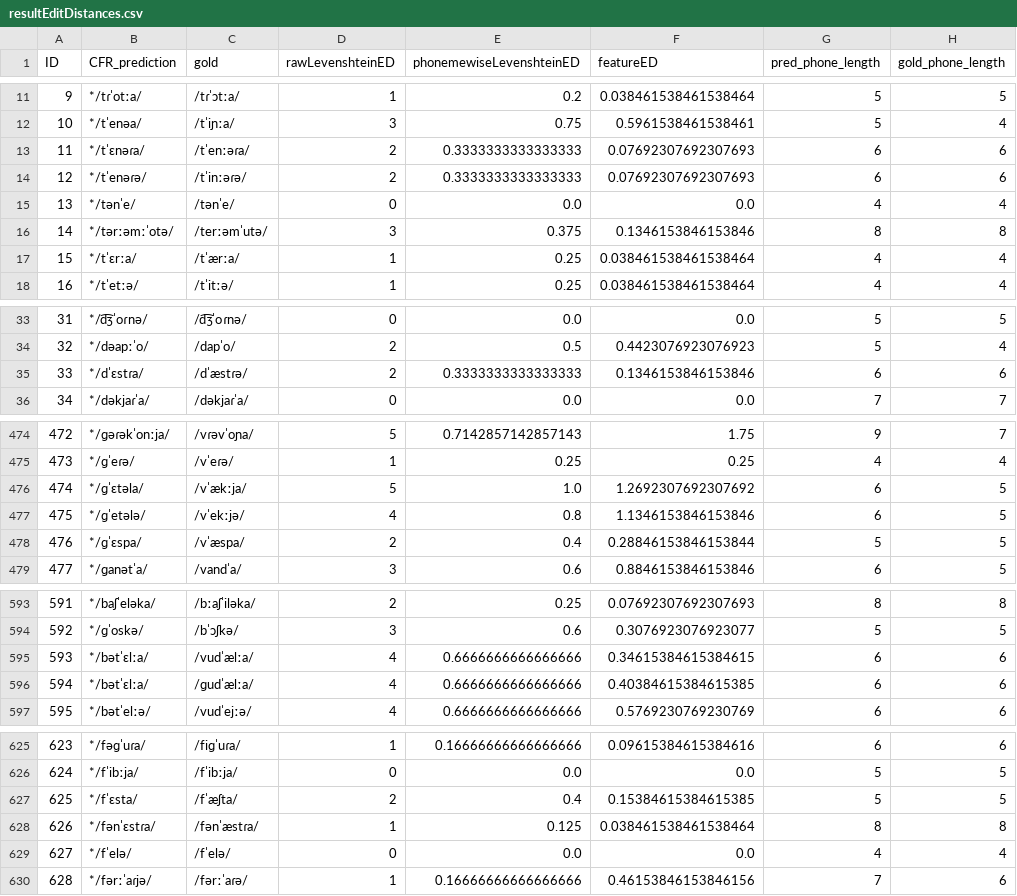
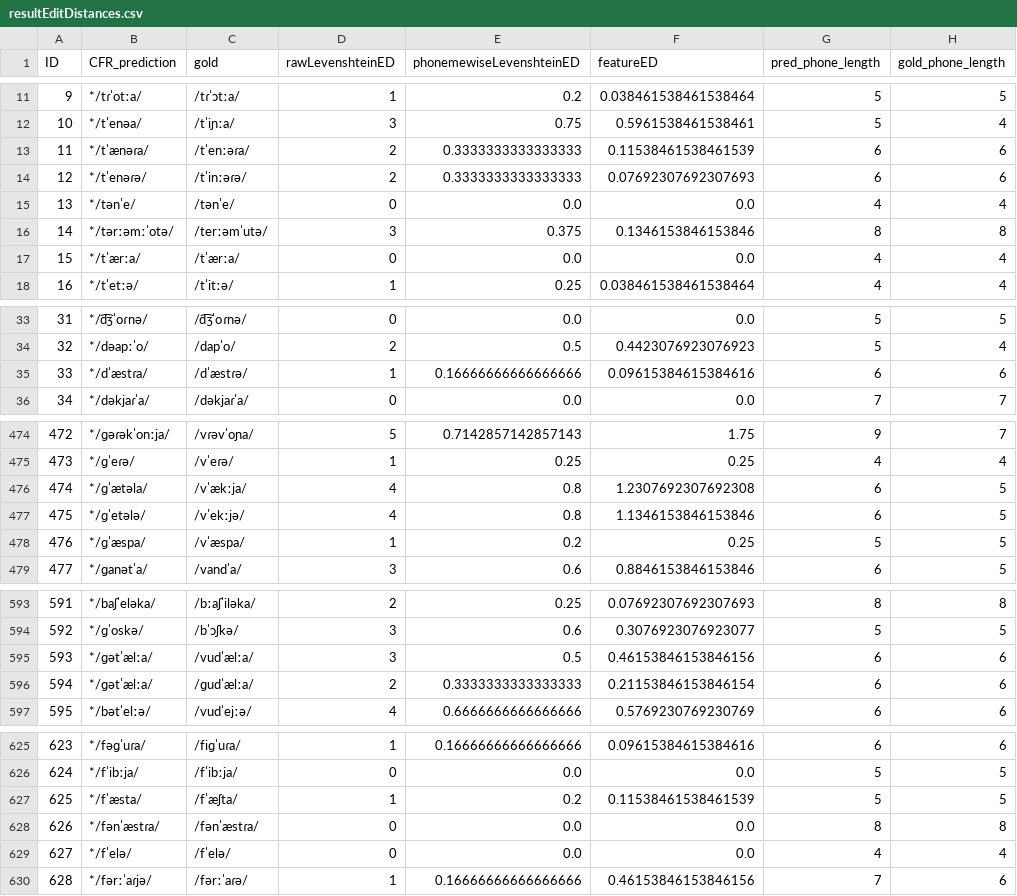
Before and after one commit to phonobank/Proto-phonobank, a CSV file: capestrano-experiment/CMcaprun/resultEditDistances.csv, drawn as a sheet; only a part is shown, gaps mark what is left out; the diff covers the shown part only.

```diff
--- a/capestrano-experiment/CMcaprun/resultEditDistances.csv
+++ b/capestrano-experiment/CMcaprun/resultEditDistances.csv
@@ -12,3 +12,3 @@ ID,CFR_prediction,gold,rawLevenshteinED,phonemewiseLevenshteinED,featureED,pred_
 10,*/tˈenəa/,/tˈiɲːa/,3,0.75,0.5961538461538461,5,4
-11,*/tˈɛnəɾa/,/tˈenːəɾa/,2,0.3333333333333333,0.07692307692307693,6,6
+11,*/tˈænəɾa/,/tˈenːəɾa/,2,0.3333333333333333,0.11538461538461539,6,6
 12,*/tˈenəɾə/,/tˈinːəɾə/,2,0.3333333333333333,0.07692307692307693,6,6
@@ -16,3 +16,3 @@ ID,CFR_prediction,gold,rawLevenshteinED,phonemewiseLevenshteinED,featureED,pred_
 14,*/tərːəmːˈotə/,/terːəmˈutə/,3,0.375,0.1346153846153846,8,8
-15,*/tˈɛrːa/,/tˈærːa/,1,0.25,0.038461538461538464,4,4
+15,*/tˈærːa/,/tˈærːa/,0,0.0,0.0,4,4
 16,*/tˈetːə/,/tˈitːə/,1,0.25,0.038461538461538464,4,4
@@ -34,3 +34,3 @@ ID,CFR_prediction,gold,rawLevenshteinED,phonemewiseLevenshteinED,featureED,pred_
 32,*/dəapːˈo/,/dapˈo/,2,0.5,0.4423076923076923,5,4
-33,*/dˈɛstɾa/,/dˈæstɾə/,2,0.3333333333333333,0.1346153846153846,6,6
+33,*/dˈæstɾa/,/dˈæstɾə/,1,0.16666666666666666,0.09615384615384616,6,6
 34,*/dəkjaɾˈa/,/dəkjaɾˈa/,0,0.0,0.0,7,7
@@ -475,5 +475,5 @@ ID,CFR_prediction,gold,rawLevenshteinED,phonemewiseLevenshteinED,featureED,pred_
 473,*/ɡˈeɾə/,/vˈeɾə/,1,0.25,0.25,4,4
-474,*/ɡˈɛtəla/,/vˈækːja/,5,1.0,1.2692307692307692,6,5
+474,*/ɡˈætəla/,/vˈækːja/,4,0.8,1.2307692307692308,6,5
 475,*/ɡˈetələ/,/vˈekːjə/,4,0.8,1.1346153846153846,6,5
-476,*/ɡˈɛspa/,/vˈæspa/,2,0.4,0.28846153846153844,5,5
+476,*/ɡˈæspa/,/vˈæspa/,1,0.2,0.25,5,5
 477,*/ɡanətˈa/,/vandˈa/,3,0.6,0.8846153846153846,6,5
@@ -594,4 +594,4 @@ ID,CFR_prediction,gold,rawLevenshteinED,phonemewiseLevenshteinED,featureED,pred_
 592,*/ɡˈoskə/,/bˈɔʃkə/,3,0.6,0.3076923076923077,5,5
-593,*/bətˈɛlːa/,/vudˈælːa/,4,0.6666666666666666,0.34615384615384615,6,6
-594,*/bətˈɛlːa/,/ɡudˈælːa/,4,0.6666666666666666,0.40384615384615385,6,6
+593,*/ɡətˈælːa/,/vudˈælːa/,3,0.5,0.46153846153846156,6,6
+594,*/ɡətˈælːa/,/ɡudˈælːa/,2,0.3333333333333333,0.21153846153846154,6,6
 595,*/bətˈelːə/,/vudˈejːə/,4,0.6666666666666666,0.5769230769230769,6,6
@@ -626,4 +626,4 @@ ID,CFR_prediction,gold,rawLevenshteinED,phonemewiseLevenshteinED,featureED,pred_
 624,*/fˈibːja/,/fˈibːja/,0,0.0,0.0,5,5
-625,*/fˈɛsta/,/fˈæʃta/,2,0.4,0.15384615384615385,5,5
-626,*/fənˈɛstɾa/,/fənˈæstɾa/,1,0.125,0.038461538461538464,8,8
+625,*/fˈæsta/,/fˈæʃta/,1,0.2,0.11538461538461539,5,5
+626,*/fənˈæstɾa/,/fənˈæstɾa/,0,0.0,0.0,8,8
 627,*/fˈelə/,/fˈelə/,0,0.0,0.0,4,4
```
Also changed, not shown: 48 edited cells elsewhere in this file, capestrano-experiment/CMcaprun/CMcaprun_rulewise_output_graph.csv, capestrano-experiment/CMcaprun/CMcaprun_stagewise_output_graph.csv, 49 other files.
